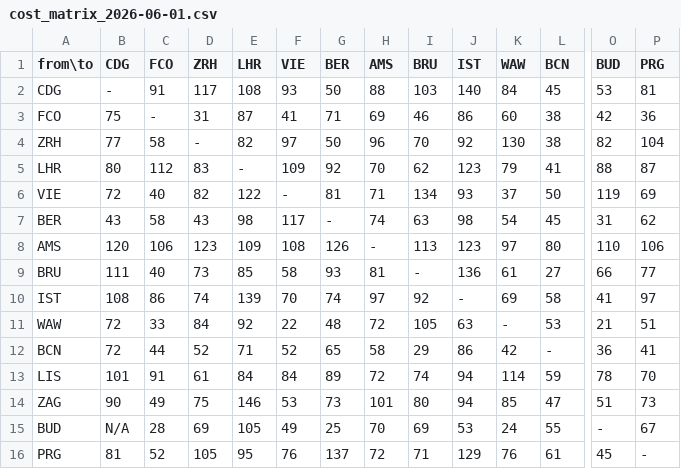
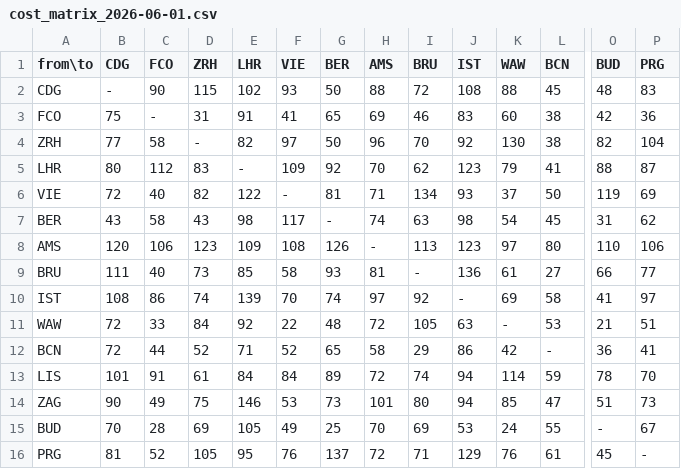
Before and after one commit to manamana32321/sme-tour, a CSV file: data/processed/cost_matrix_2026-06-01.csv, drawn as a sheet; only a part is shown, gaps mark what is left out; the diff names each change by its address in the sheet, - before the commit and + after, or states it on an @@ line.

```diff
--- a/data/processed/cost_matrix_2026-06-01.csv
+++ b/data/processed/cost_matrix_2026-06-01.csv
-C2 (FCO): 91
+C2 (FCO): 90
-D2 (ZRH): 117
+D2 (ZRH): 115
-E2 (LHR): 108
+E2 (LHR): 102
-I2 (BRU): 103
+I2 (BRU): 72
-J2 (IST): 140
+J2 (IST): 108
-K2 (WAW): 84
+K2 (WAW): 88
-O2 (BUD): 53
+O2 (BUD): 48
-P2 (PRG): 81
+P2 (PRG): 83
-E3 (LHR): 87
+E3 (LHR): 91
-G3 (BER): 71
+G3 (BER): 65
-J3 (IST): 86
+J3 (IST): 83
-B15 (CDG): N/A
+B15 (CDG): 70
```
Also changed, not shown: data/processed/duration_matrix_2026-06-01.csv, 1 other file.
